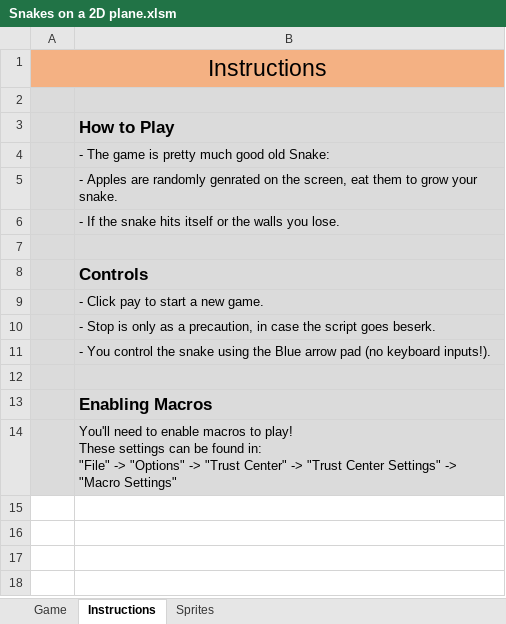
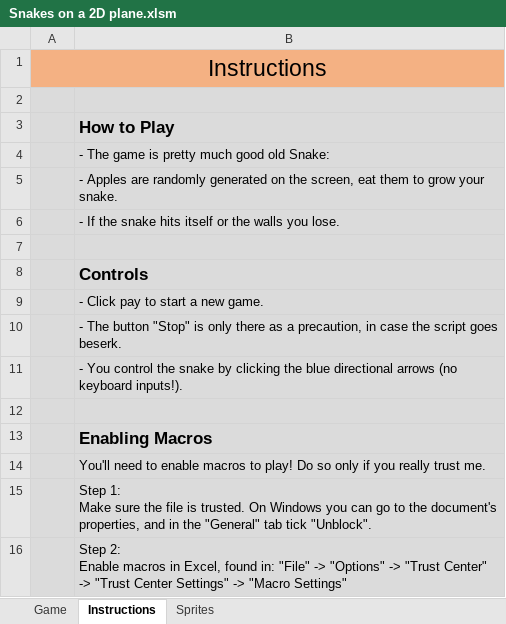
Before and after one commit to cactuuus/Snakes-On-A--2D--Plane, an Excel workbook: Snakes on a 2D plane.xlsm, sheet Instructions, drawn as a sheet; values as stored, in another font and other column widths than the file's, no borders; charts and pictures not drawn; ↵ is a line break in a cell; the diff names each change by its address in the sheet, - before the commit and + after, or states it on an @@ line.

Commit message:
Updated instructions (again!)

```diff
--- a/Snakes on a 2D plane.xlsm (sheet Instructions)
+++ b/Snakes on a 2D plane.xlsm (sheet Instructions)
-B5: …are randomly genrated on the…
+B5: …are randomly generated on the…
-B10: - Stop is only as a…
+B10: - The button "Stop" is only there as a…
-B11: …the snake using the Blue arrow pad (no keyboard…
+B11: …the snake by clicking the blue directional arrows (no keyboard…
-B14: …to play! ↵ These settings can be found in: ↵ "File" -> "Options" -> "Trust Center" -> "Trust Center Settings" -> "Macro Settings"
+B14: …to play! Do so only if you really trust me.
+row 15:  | Step 1: ↵ Make sure the file is trusted. On Windows you can go to the document's properties, and in the "General" tab tick "Unblock".
+row 16:  | Step 2: ↵ Enable macros in Excel, found in: "File" -> "Options" -> "Trust Center" -> "Trust Center Settings" -> "Macro Settings"
```
Also changed, not shown: sheet Game, charts or pictures.
